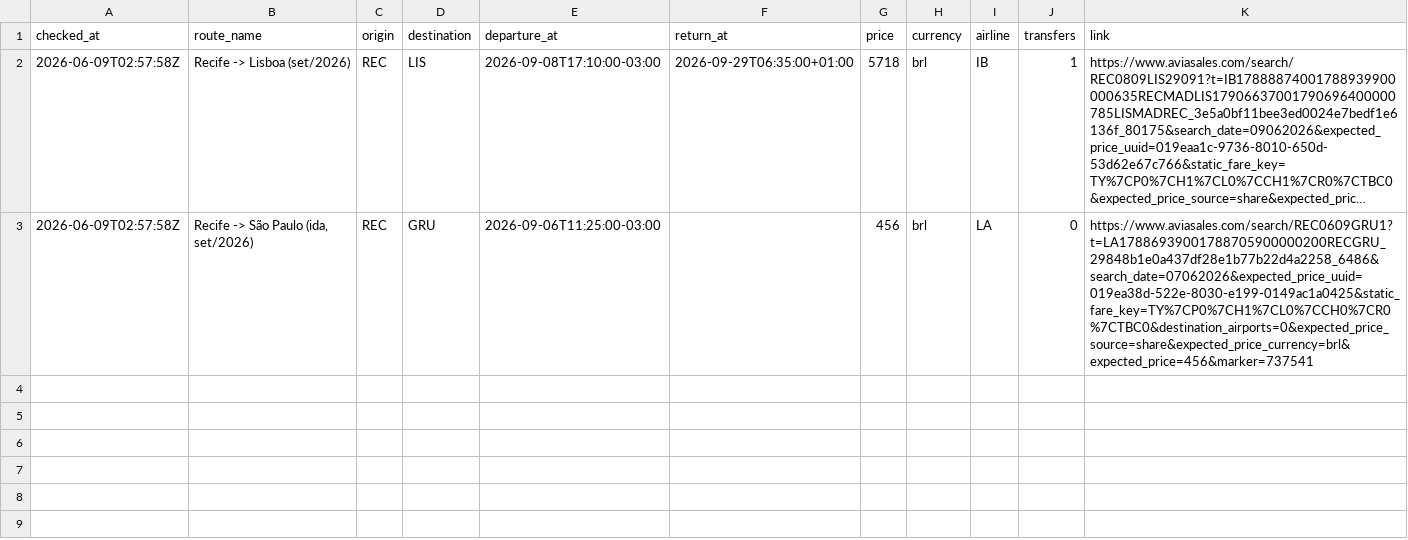
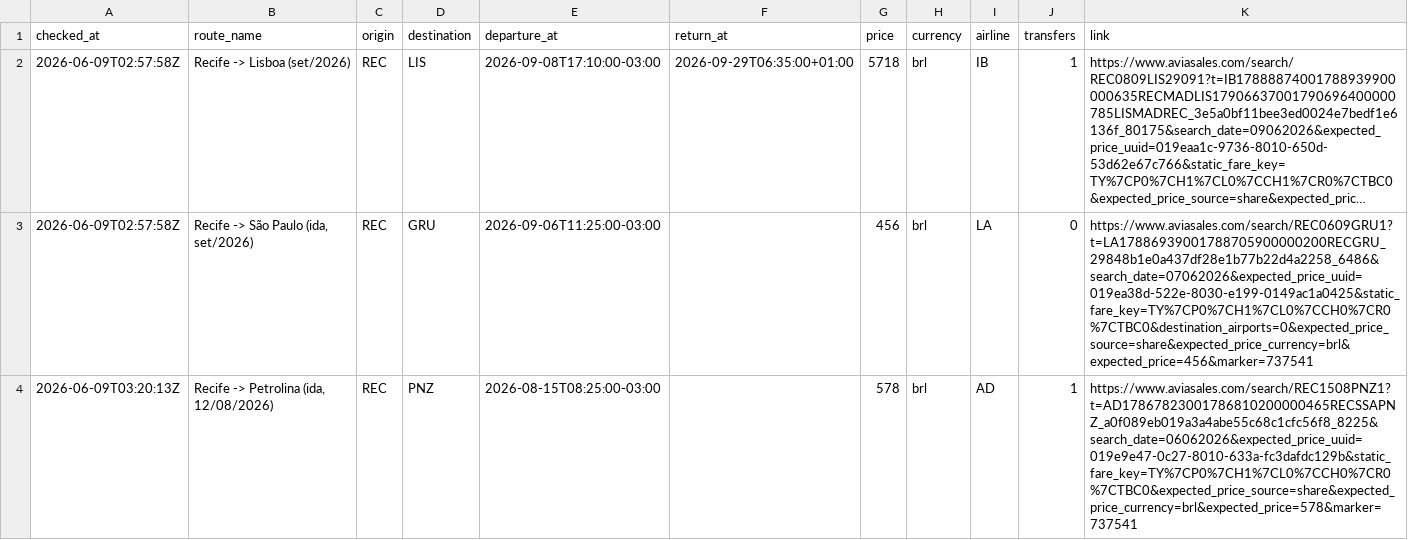
Before and after one commit to Thiagoflins/flight-monitor, a CSV file: data/history.csv, drawn as a sheet; long unchanged cells end in ….

```diff
--- a/data/history.csv
+++ b/data/history.csv
@@ -3 +3,2 @@ checked_at,route_name,origin,destination,departure_at,return_at,price,currency,a
 2026-06-09T02:57:58Z,"Recife -> São Paulo (ida, set/2026)",REC,GRU,2026-09-06T11:25:00-03:00,,456,brl,LA,0,https://www.aviasales.com/search/REC0609GRU1?t=LA17886939001788705900000200RECGRU_29848b1e0a437df28e1b77b22d4a2258_6486&search_date=07062026&expected_price_uuid=019ea38d-522e-8030-e199-0149ac1a0425&static_fare_key=TY%7CP0%7CH1%7CL0%7CCH0%7CR0%7CTBC0&destination_airports=0&expected_price_source=share&expected_price_currency=brl&expected_price=456&marker=737541
+2026-06-09T03:20:13Z,"Recife -> Petrolina (ida, 12/08/2026)",REC,PNZ,2026-08-15T08:25:00-03:00,,578,brl,AD,1,https://www.aviasales.com/search/REC1508PNZ1?t=AD17867823001786810200000465RECSSAPNZ_a0f089eb019a3a4abe55c68c1cfc56f8_8225&search_date=06062026&expected_price_uuid=019e9e47-0c27-8010-633a-fc3dafdc129b&static_fare_key=TY%7CP0%7CH1%7CL0%7CCH0%7CR0%7CTBC0&expected_price_source=share&expected_price_currency=brl&expected_price=578&marker=737541
```
Also changed, not shown: 1 other file.
